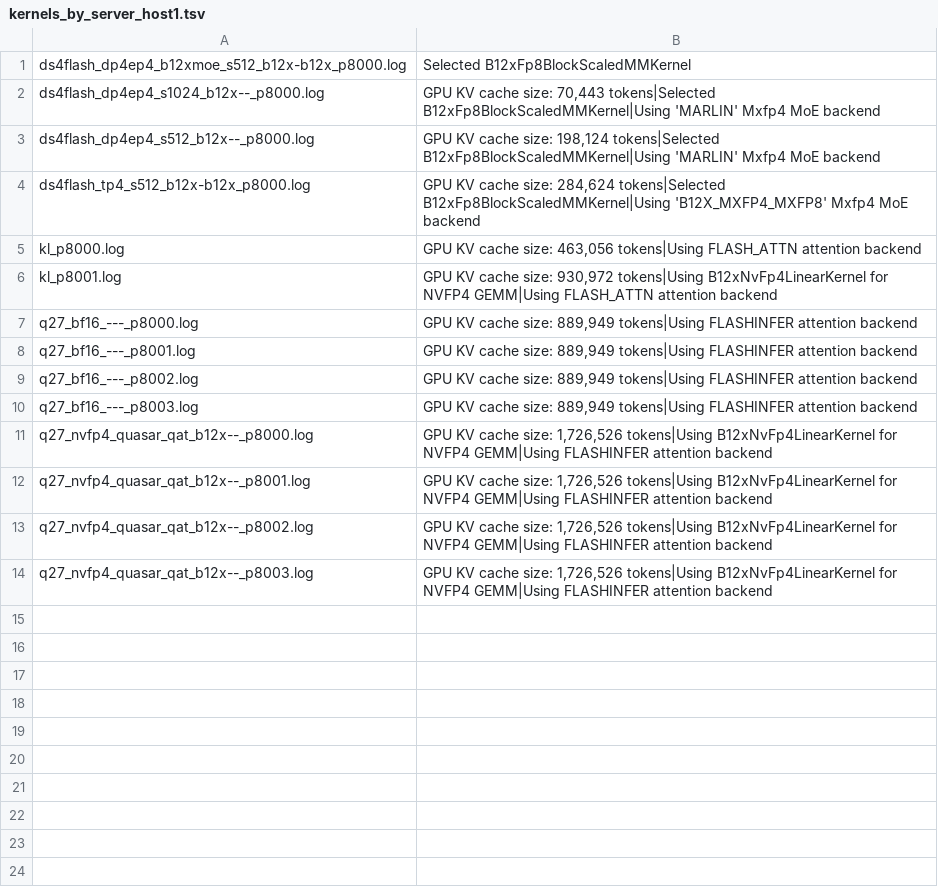
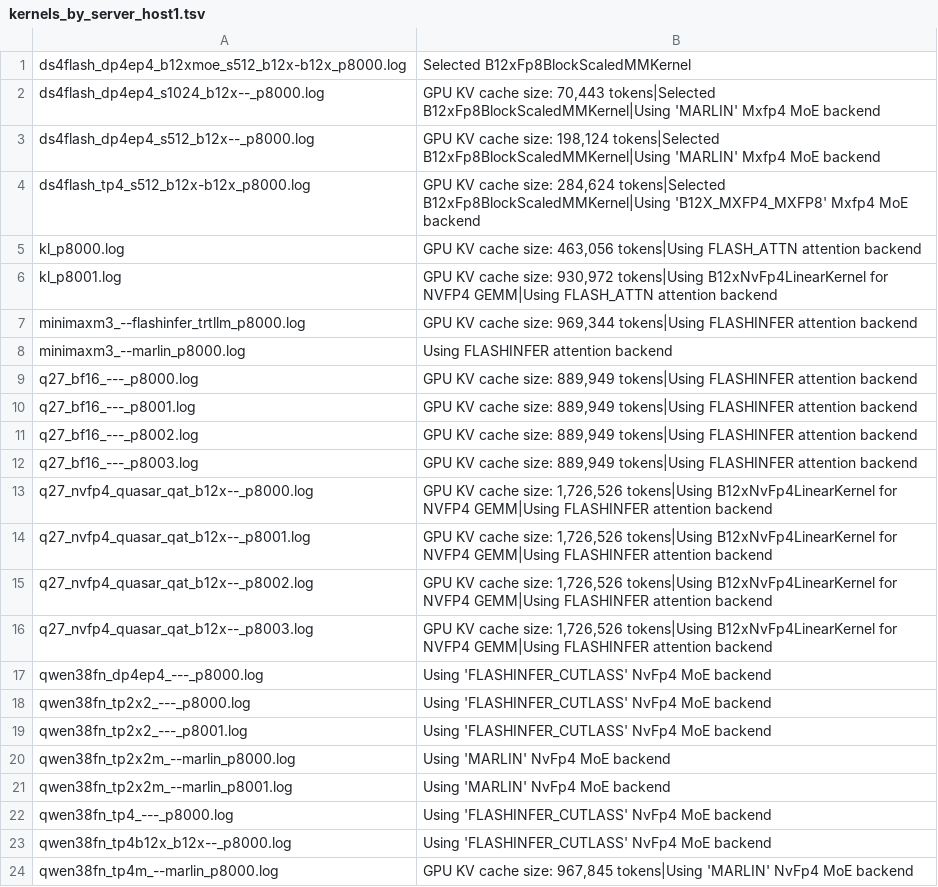
Before and after one commit to loswald/rtxpro6000-bench, a TSV file: results/600w2/kernels_by_server_host1.tsv, drawn as a sheet; the diff names each change by its address in the sheet, - before the commit and + after, or states it on an @@ line.

```diff
--- a/results/600w2/kernels_by_server_host1.tsv
+++ b/results/600w2/kernels_by_server_host1.tsv
+row 7: minimaxm3_--flashinfer_trtllm_p8000.log | GPU KV cache size: 969,344 tokens|Using FLASHINFER attention backend
+row 8: minimaxm3_--marlin_p8000.log | Using FLASHINFER attention backend
+row 17: qwen38fn_dp4ep4_---_p8000.log | Using 'FLASHINFER_CUTLASS' NvFp4 MoE backend
+row 18: qwen38fn_tp2x2_---_p8000.log | Using 'FLASHINFER_CUTLASS' NvFp4 MoE backend
+row 19: qwen38fn_tp2x2_---_p8001.log | Using 'FLASHINFER_CUTLASS' NvFp4 MoE backend
+row 20: qwen38fn_tp2x2m_--marlin_p8000.log | Using 'MARLIN' NvFp4 MoE backend
+row 21: qwen38fn_tp2x2m_--marlin_p8001.log | Using 'MARLIN' NvFp4 MoE backend
+row 22: qwen38fn_tp4_---_p8000.log | Using 'FLASHINFER_CUTLASS' NvFp4 MoE backend
+row 23: qwen38fn_tp4b12x_b12x--_p8000.log | Using 'FLASHINFER_CUTLASS' NvFp4 MoE backend
+row 24: qwen38fn_tp4m_--marlin_p8000.log | GPU KV cache size: 967,845 tokens|Using 'MARLIN' NvFp4 MoE backend
```
Also changed, not shown: 30 other files.
